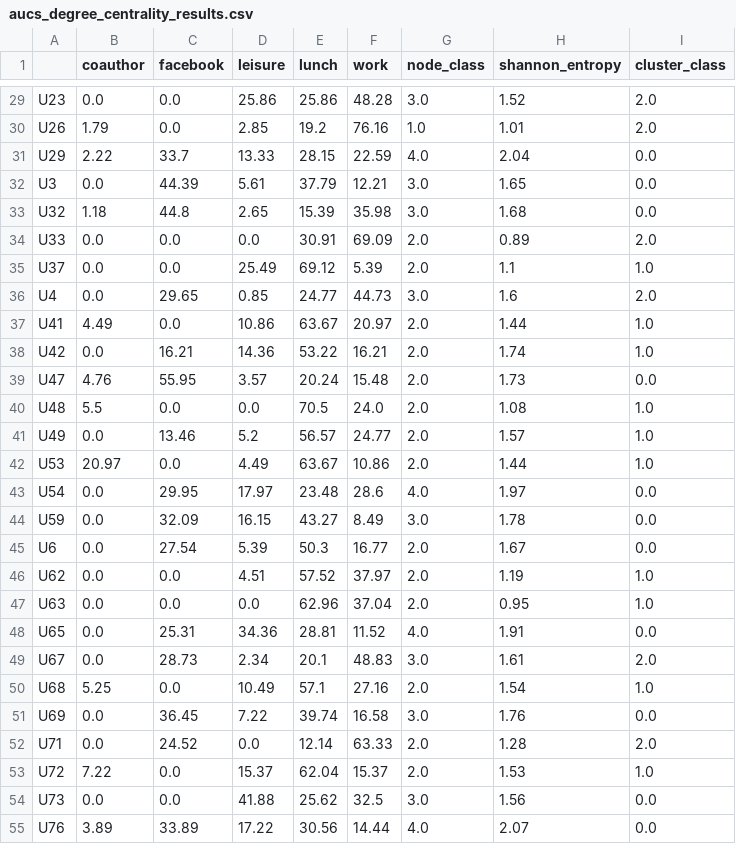
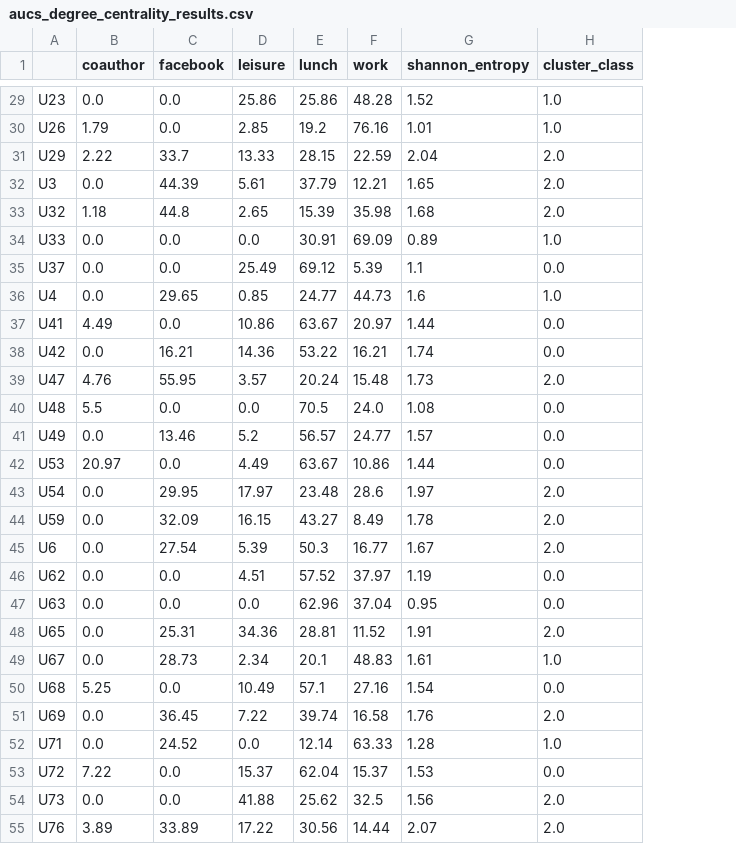
Before and after one commit to victor-bogdan/layer-centrality, a CSV file: results/aucs/degree_centrality/aucs_degree_centrality_results.csv, drawn as a sheet; only a part is shown, gaps mark what is left out; removed rows and columns are numbered as before the commit, all else as after; the diff covers the shown part only; the diff names each change by its address in the sheet, - before the commit and + after, or states it on an @@ line.

Commit message:
Adds xlsx support, formatting and refactors NODE_CLASS_SETTINGS_DICT

```diff
--- a/results/aucs/degree_centrality/aucs_degree_centrality_results.csv
+++ b/results/aucs/degree_centrality/aucs_degree_centrality_results.csv
-column G (node_class), rows 29-55: 3.0 | 1.0 | 4.0 | 3.0 | 3.0 | 2.0 | 2.0 | 3.0 | 2.0 | 2.0 | 2.0 | 2.0 | 2.0 | 2.0 | 4.0 | 3.0 | 2.0 | 2.0 | 2.0 | 4.0 | 3.0 | 2.0 | 3.0 | 2.0 | 2.0 | 3.0 | 4.0
-H29:H30 (cluster_class): 2.0
+H29:H30 (cluster_class): 1.0
-H31:H33 (cluster_class): 0.0
+H31:H33 (cluster_class): 2.0
-H34 (cluster_class): 2.0
+H34 (cluster_class): 1.0
-H35 (cluster_class): 1.0
+H35 (cluster_class): 0.0
-H36 (cluster_class): 2.0
+H36 (cluster_class): 1.0
-H37:H38 (cluster_class): 1.0
+H37:H38 (cluster_class): 0.0
-H39 (cluster_class): 0.0
+H39 (cluster_class): 2.0
-H40:H42 (cluster_class): 1.0
+H40:H42 (cluster_class): 0.0
-H43:H45 (cluster_class): 0.0
+H43:H45 (cluster_class): 2.0
-H46:H47 (cluster_class): 1.0
+H46:H47 (cluster_class): 0.0
-H48 (cluster_class): 0.0
+H48 (cluster_class): 2.0
-H49 (cluster_class): 2.0
+H49 (cluster_class): 1.0
-H50 (cluster_class): 1.0
+H50 (cluster_class): 0.0
-H51 (cluster_class): 0.0
+H51 (cluster_class): 2.0
-H52 (cluster_class): 2.0
+H52 (cluster_class): 1.0
-H53 (cluster_class): 1.0
+H53 (cluster_class): 0.0
-H54:H55 (cluster_class): 0.0
+H54:H55 (cluster_class): 2.0
```
Also changed, not shown: 35 edited cells elsewhere in this file, 14 other files.
